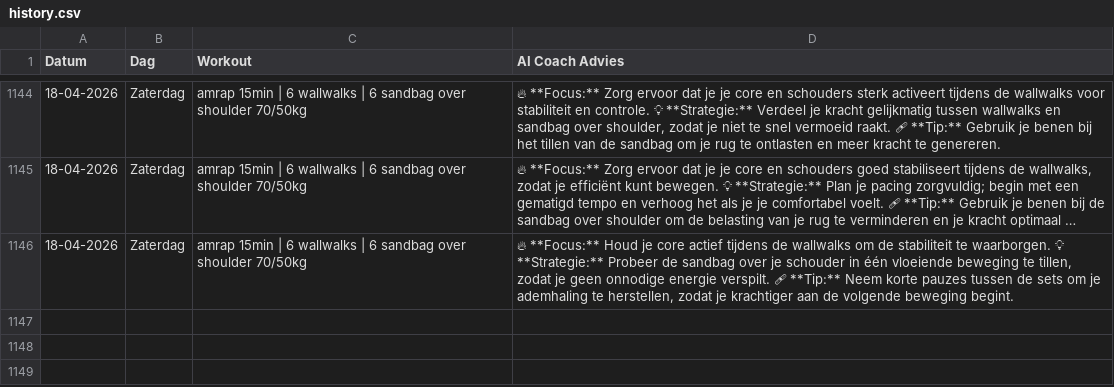
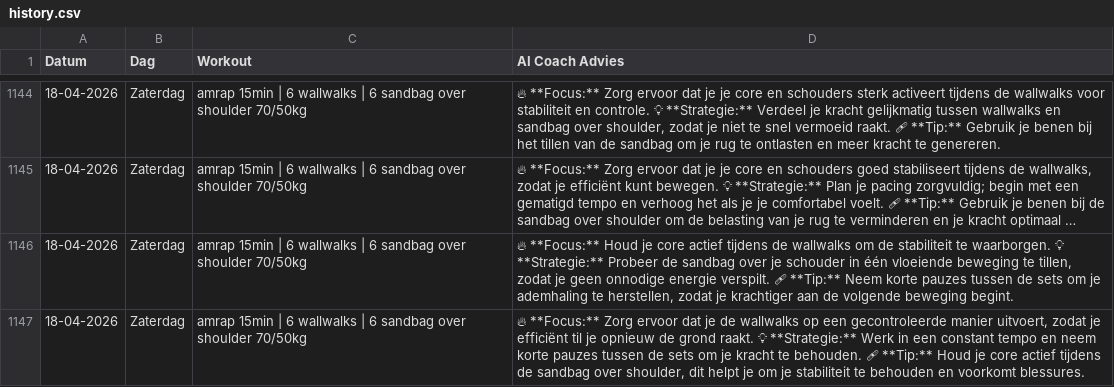
Before and after one commit to brarooijakkers-ai/bink-scraper, a CSV file: history.csv, drawn as a sheet; only a part is shown, gaps mark what is left out; long unchanged cells end in …; the diff names each change by its address in the sheet, - before the commit and + after, or states it on an @@ line.

```diff
--- a/history.csv
+++ b/history.csv
+row 1147: 18-04-2026 | Zaterdag | amrap 15min | 6 wallwalks | 6 sandbag over shoulder 70/50kg | 🔥 **Focus:** Zorg ervoor dat je de wallwalks op een gecontroleerde manier uitvoert, zodat je efficiënt til je opnieuw de grond raakt. 💡 **Strategie:** Werk in een constant tempo en neem korte pauzes tussen de sets om je kracht te behouden. 🩹 **Tip:** Houd je core actief tijdens de sandbag over shoulder, dit helpt je om je stabiliteit te behouden en voorkomt blessures.
```
Also changed, not shown: 1 other file.
